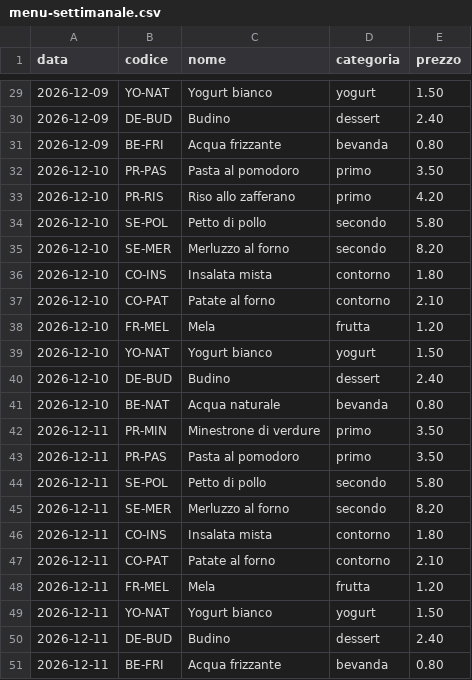
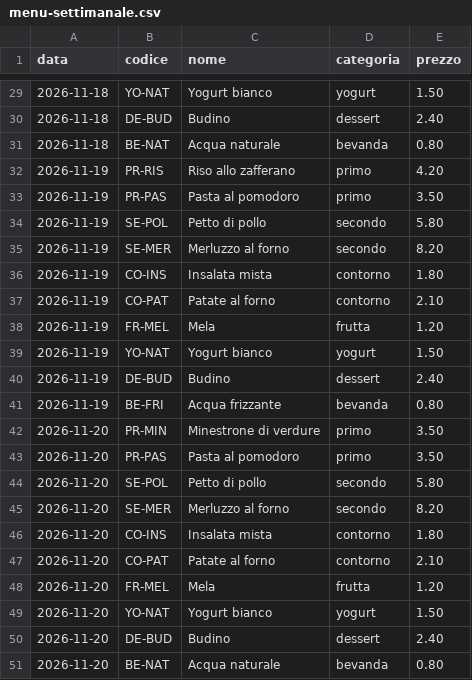
Before and after one commit to lbiancon/inclusivity, a CSV file: menucraft-ai/esempi/menu-settimanale.csv, drawn as a sheet; only a part is shown, gaps mark what is left out; the diff covers the shown part only.

```diff
--- a/menucraft-ai/esempi/menu-settimanale.csv
+++ b/menucraft-ai/esempi/menu-settimanale.csv
@@ -29,23 +29,23 @@ data;codice;nome;categoria;prezzo
-2026-12-09;YO-NAT;"Yogurt bianco";yogurt;1.50
-2026-12-09;DE-BUD;Budino;dessert;2.40
-2026-12-09;BE-FRI;"Acqua frizzante";bevanda;0.80
-2026-12-10;PR-PAS;"Pasta al pomodoro";primo;3.50
-2026-12-10;PR-RIS;"Riso allo zafferano";primo;4.20
-2026-12-10;SE-POL;"Petto di pollo";secondo;5.80
-2026-12-10;SE-MER;"Merluzzo al forno";secondo;8.20
-2026-12-10;CO-INS;"Insalata mista";contorno;1.80
-2026-12-10;CO-PAT;"Patate al forno";contorno;2.10
-2026-12-10;FR-MEL;Mela;frutta;1.20
-2026-12-10;YO-NAT;"Yogurt bianco";yogurt;1.50
-2026-12-10;DE-BUD;Budino;dessert;2.40
-2026-12-10;BE-NAT;"Acqua naturale";bevanda;0.80
-2026-12-11;PR-MIN;"Minestrone di verdure";primo;3.50
-2026-12-11;PR-PAS;"Pasta al pomodoro";primo;3.50
-2026-12-11;SE-POL;"Petto di pollo";secondo;5.80
-2026-12-11;SE-MER;"Merluzzo al forno";secondo;8.20
-2026-12-11;CO-INS;"Insalata mista";contorno;1.80
-2026-12-11;CO-PAT;"Patate al forno";contorno;2.10
-2026-12-11;FR-MEL;Mela;frutta;1.20
-2026-12-11;YO-NAT;"Yogurt bianco";yogurt;1.50
-2026-12-11;DE-BUD;Budino;dessert;2.40
-2026-12-11;BE-FRI;"Acqua frizzante";bevanda;0.80
+2026-11-18;YO-NAT;"Yogurt bianco";yogurt;1.50
+2026-11-18;DE-BUD;"Budino";dessert;2.40
+2026-11-18;BE-NAT;"Acqua naturale";bevanda;0.80
+2026-11-19;PR-RIS;"Riso allo zafferano";primo;4.20
+2026-11-19;PR-PAS;"Pasta al pomodoro";primo;3.50
+2026-11-19;SE-POL;"Petto di pollo";secondo;5.80
+2026-11-19;SE-MER;"Merluzzo al forno";secondo;8.20
+2026-11-19;CO-INS;"Insalata mista";contorno;1.80
+2026-11-19;CO-PAT;"Patate al forno";contorno;2.10
+2026-11-19;FR-MEL;"Mela";frutta;1.20
+2026-11-19;YO-NAT;"Yogurt bianco";yogurt;1.50
+2026-11-19;DE-BUD;"Budino";dessert;2.40
+2026-11-19;BE-FRI;"Acqua frizzante";bevanda;0.80
+2026-11-20;PR-MIN;"Minestrone di verdure";primo;3.50
+2026-11-20;PR-PAS;"Pasta al pomodoro";primo;3.50
+2026-11-20;SE-POL;"Petto di pollo";secondo;5.80
+2026-11-20;SE-MER;"Merluzzo al forno";secondo;8.20
+2026-11-20;CO-INS;"Insalata mista";contorno;1.80
+2026-11-20;CO-PAT;"Patate al forno";contorno;2.10
+2026-11-20;FR-MEL;"Mela";frutta;1.20
+2026-11-20;YO-NAT;"Yogurt bianco";yogurt;1.50
+2026-11-20;DE-BUD;"Budino";dessert;2.40
+2026-11-20;BE-NAT;"Acqua naturale";bevanda;0.80
```
Also changed, not shown: 1 added row, 1 removed row and 30 edited cells elsewhere in this file, menucraft-ai/esempi/menu-mensile.csv, 4 other files.
